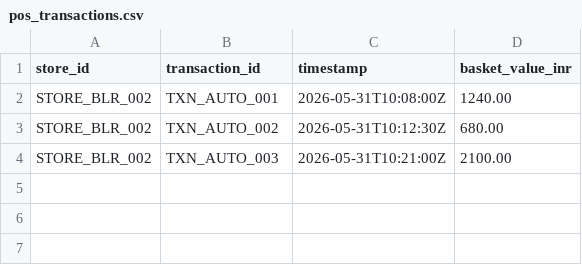
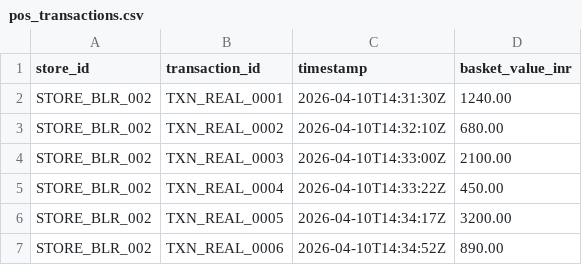
Before and after one commit to sumanthd032/RetailPulse, a CSV file: data/pos_transactions.csv, drawn as a sheet.

Commit message:
Make docker compose up the single fast demo command
The reviewer only has a few minutes per submission, so the default run
must be quick. Previously the only way to get data on the dashboard was
to run the YOLO pipeline, which meant a multi-GB PyTorch image and a few
minutes of CPU inference — far too slow.

Now:
- Commit the pre-computed detection output (data/events_real.jsonl) so a
  fresh clone has data without running detection. Un-ignore it and the
  small yolov8n.pt model.
- Default 'docker compose up --build' brings up the lightweight API and a
  one-shot ingest job that loads the committed events. Comes up in ~1 min,
  no PyTorch, no GPU.
- Move the heavy YOLO pipeline behind a 'detect' compose profile so it
  never runs by default: 'docker compose --profile detect run --rm pipeline'.
- Add Dockerfile.pipeline (PyTorch + Ultralytics) and .dockerignore.
- Pin lap so Ultralytics doesn't pip-install it at runtime.
- Update README to match: fast path first, regeneration opt-in, and
  correct the sample-data counts to the shipped events (398 events,
  51 visitors, 21.6% conversion).

```diff
--- a/data/pos_transactions.csv
+++ b/data/pos_transactions.csv
@@ -1,4 +1,7 @@
 store_id,transaction_id,timestamp,basket_value_inr
-STORE_BLR_002,TXN_AUTO_001,2026-05-31T10:08:00Z,1240.00
-STORE_BLR_002,TXN_AUTO_002,2026-05-31T10:12:30Z,680.00
-STORE_BLR_002,TXN_AUTO_003,2026-05-31T10:21:00Z,2100.00
+STORE_BLR_002,TXN_REAL_0001,2026-04-10T14:31:30Z,1240.00
+STORE_BLR_002,TXN_REAL_0002,2026-04-10T14:32:10Z,680.00
+STORE_BLR_002,TXN_REAL_0003,2026-04-10T14:33:00Z,2100.00
+STORE_BLR_002,TXN_REAL_0004,2026-04-10T14:33:22Z,450.00
+STORE_BLR_002,TXN_REAL_0005,2026-04-10T14:34:17Z,3200.00
+STORE_BLR_002,TXN_REAL_0006,2026-04-10T14:34:52Z,890.00
```
Also changed, not shown: 8 other files.
